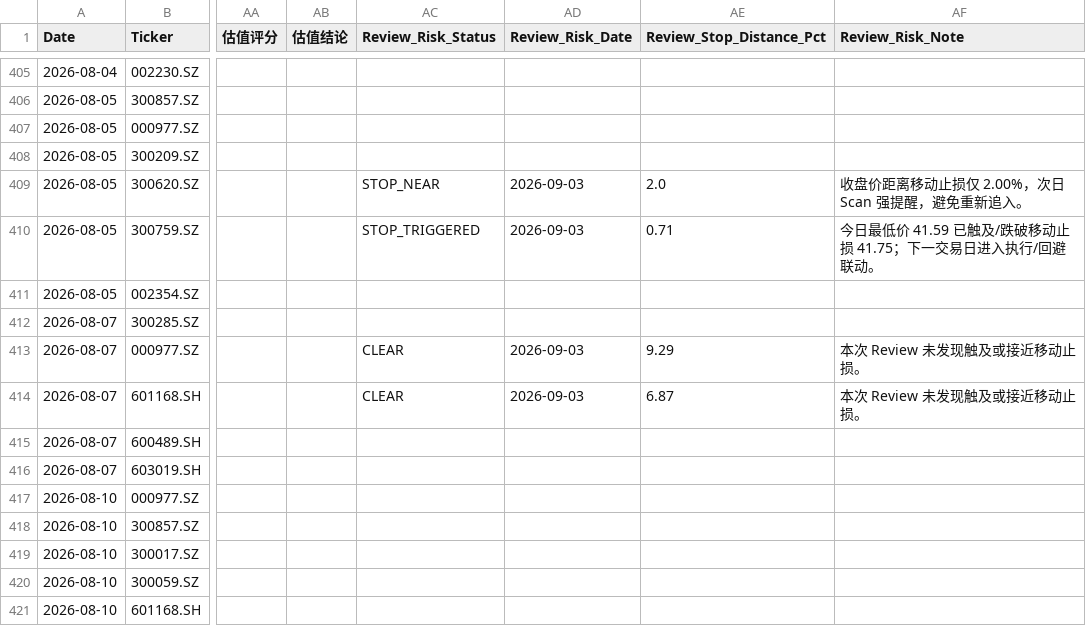
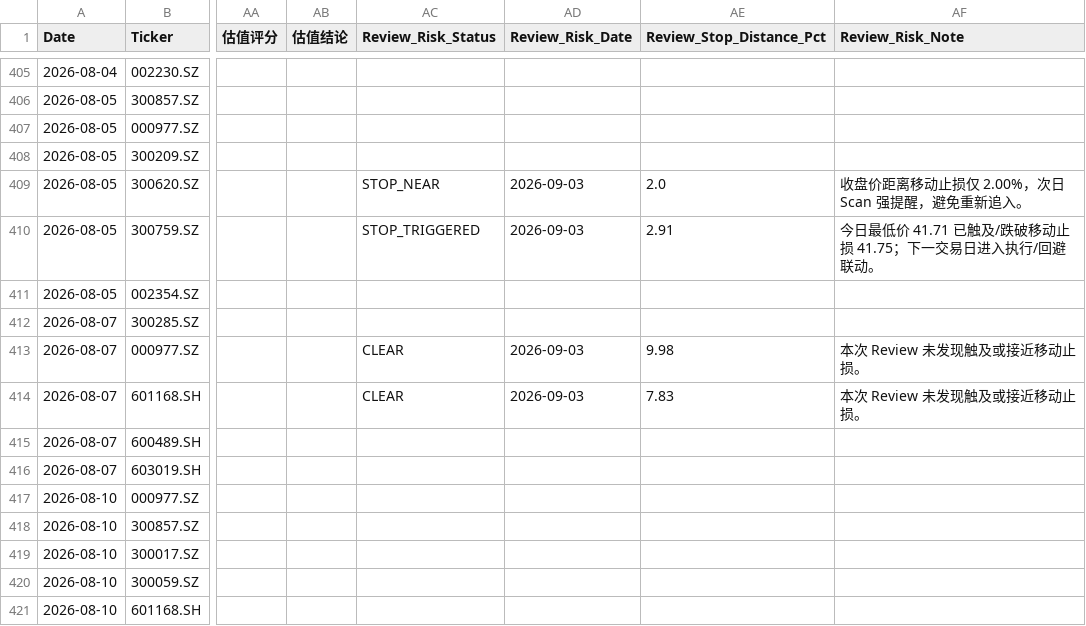
Before and after one commit to wijouyang-lab/a, a CSV file: trade_history.csv, drawn as a sheet; only a part is shown, gaps mark what is left out; the diff covers the shown part only; the diff names each change by its address in the sheet, - before the commit and + after, or states it on an @@ line.

```diff
--- a/trade_history.csv
+++ b/trade_history.csv
-AE410 (Review_Stop_Distance_Pct): 0.71
+AE410 (Review_Stop_Distance_Pct): 2.91
-AF410 (Review_Risk_Note): 今日最低价 41.59 已触及/跌破移动止损 41.75；下一交易日进入执行/回避联动。
+AF410 (Review_Risk_Note): 今日最低价 41.71 已触及/跌破移动止损 41.75；下一交易日进入执行/回避联动。
-AE413 (Review_Stop_Distance_Pct): 9.29
+AE413 (Review_Stop_Distance_Pct): 9.98
-AE414 (Review_Stop_Distance_Pct): 6.87
+AE414 (Review_Stop_Distance_Pct): 7.83
```
Also changed, not shown: 39 edited cells elsewhere in this file, 1 other file.
